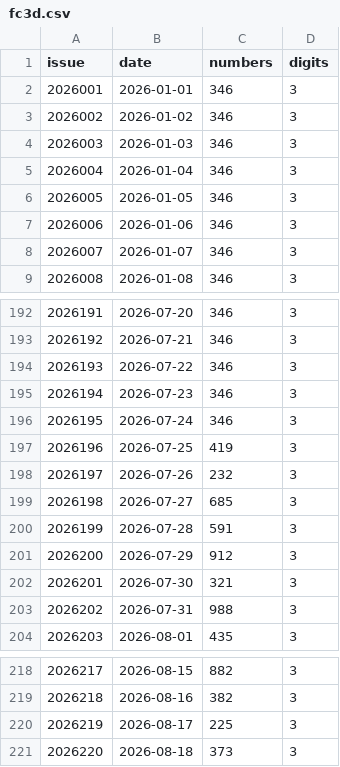
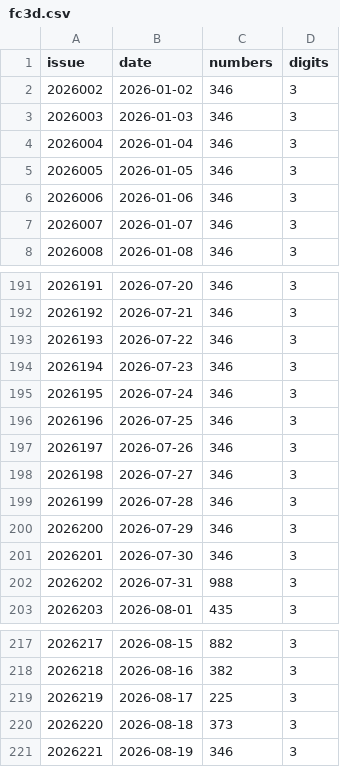
Before and after one commit to wzt0609/lottery-predictor, a CSV file: data_v2/fc3d.csv, drawn as a sheet; only a part is shown, gaps mark what is left out.

```diff
--- a/data_v2/fc3d.csv
+++ b/data_v2/fc3d.csv
@@ -1,3 +1,2 @@
 issue,date,numbers,digits
-2026001,2026-01-01,346,3
 2026002,2026-01-02,346,3
@@ -196,8 +195,8 @@ issue,date,numbers,digits
 2026195,2026-07-24,346,3
-2026196,2026-07-25,419,3
-2026197,2026-07-26,232,3
-2026198,2026-07-27,685,3
-2026199,2026-07-28,591,3
-2026200,2026-07-29,912,3
-2026201,2026-07-30,321,3
+2026196,2026-07-25,346,3
+2026197,2026-07-26,346,3
+2026198,2026-07-27,346,3
+2026199,2026-07-28,346,3
+2026200,2026-07-29,346,3
+2026201,2026-07-30,346,3
 2026202,2026-07-31,988,3
@@ -221 +220,2 @@ issue,date,numbers,digits
 2026220,2026-08-18,373,3
+2026221,2026-08-19,346,3
```
Also changed, not shown: 8 other files.
